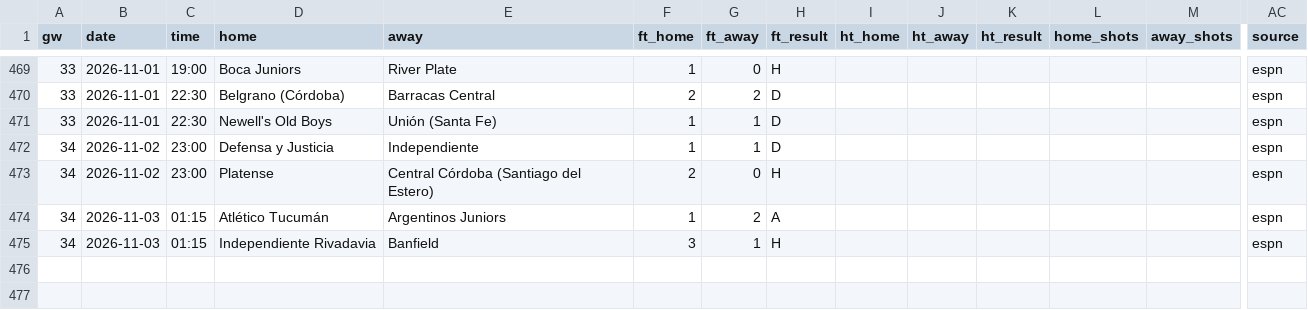
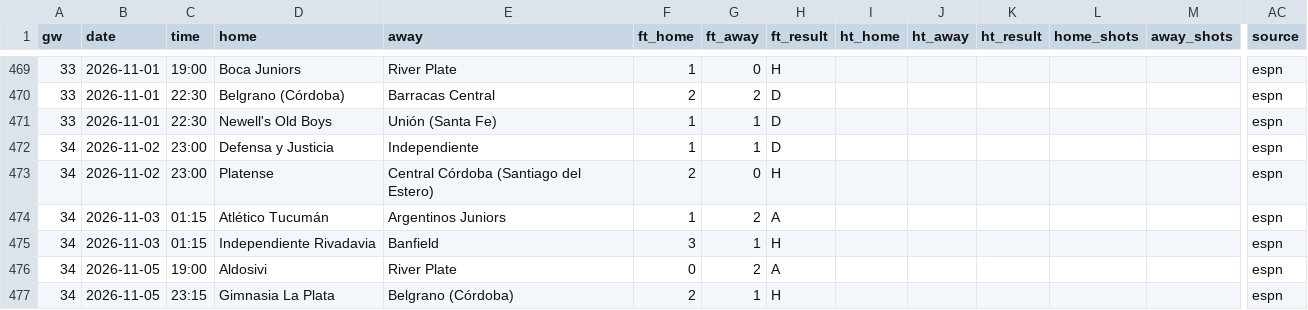
Before and after one commit to L1nu-X/open-matchday, a CSV file: data/ARG_1_liga-profesional/results_2627.csv, drawn as a sheet; only a part is shown, gaps mark what is left out; rows hold the shown columns only; the diff names each change by its address in the sheet, - before the commit and + after, or states it on an @@ line.

```diff
--- a/data/ARG_1_liga-profesional/results_2627.csv
+++ b/data/ARG_1_liga-profesional/results_2627.csv
+row 476: 34 | 2026-11-05 | 19:00 | Aldosivi | River Plate | 0 | 2 | A |  |  |  |  |  | espn
+row 477: 34 | 2026-11-05 | 23:15 | Gimnasia La Plata | Belgrano (Córdoba) | 2 | 1 | H |  |  |  |  |  | espn
```
Also changed, not shown: data/BRA_1_serie-a/fixtures_2627.csv, data/BRA_1_serie-a/results_2627.csv, 18 other files.
